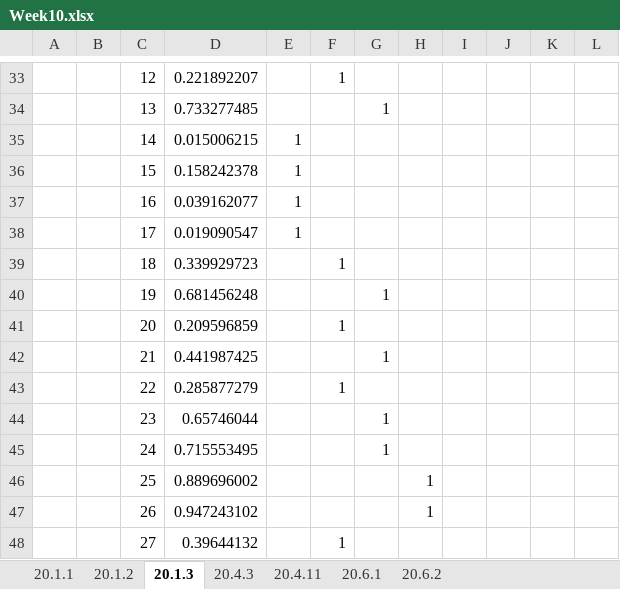
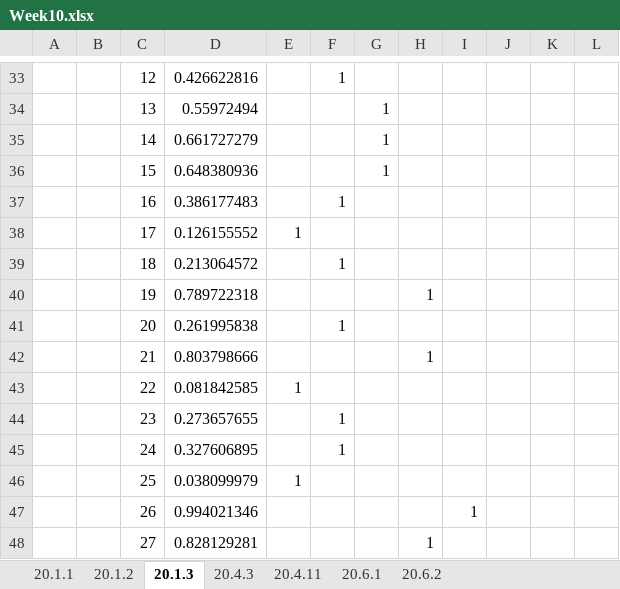
Before and after one commit to ricklentz/DS775, an Excel workbook: Lesson 10 Files/Week10.xlsx, sheet 20.1.3, drawn as a sheet; only a part is shown, gaps mark what is left out; values as stored, in another font and other column widths than the file's, no borders; the diff covers the shown part only; the diff names each change by its address in the sheet, - before the commit and + after, or states it on an @@ line.

```diff
--- a/Lesson 10 Files/Week10.xlsx (sheet 20.1.3)
+++ b/Lesson 10 Files/Week10.xlsx (sheet 20.1.3)
-D33: 0.221892207
+D33: 0.426622816
-D34: 0.733277485
+D34: 0.55972494
-D35: 0.015006215
+D35: 0.661727279
-E35:E37: 1
+E35:E37: (empty)
-G35:G36: (empty)
+G35:G36: 1
-D36: 0.158242378
+D36: 0.648380936
-D37: 0.039162077
+D37: 0.386177483
-F37: (empty)
+F37: 1
-D38: 0.019090547
+D38: 0.126155552
-D39: 0.339929723
+D39: 0.213064572
-D40: 0.681456248
+D40: 0.789722318
-G40: 1
+G40: (empty)
-H40: (empty)
+H40: 1
-D41: 0.209596859
+D41: 0.261995838
-D42: 0.441987425
+D42: 0.803798666
-G42: 1
+G42: (empty)
-H42: (empty)
+H42: 1
-D43: 0.285877279
+D43: 0.081842585
-E43: (empty)
+E43: 1
-F43: 1
+F43: (empty)
-D44: 0.65746044
+D44: 0.273657655
-F44:F45: (empty)
+F44:F45: 1
-G44:G45: 1
+G44:G45: (empty)
-D45: 0.715553495
+D45: 0.327606895
-D46: 0.889696002
+D46: 0.038099979
-E46: (empty)
+E46: 1
-H46:H47: 1
+H46:H47: (empty)
-D47: 0.947243102
+D47: 0.994021346
-I47: (empty)
+I47: 1
-D48: 0.39644132
+D48: 0.828129281
-F48: 1
+F48: (empty)
-H48: (empty)
+H48: 1
```
Also changed, not shown: 716 edited cells elsewhere in this sheet, sheet 20.6.2, sheet 20.4.11, sheet 20.1.1, sheet 20.1.2, sheet 20.4.3.
